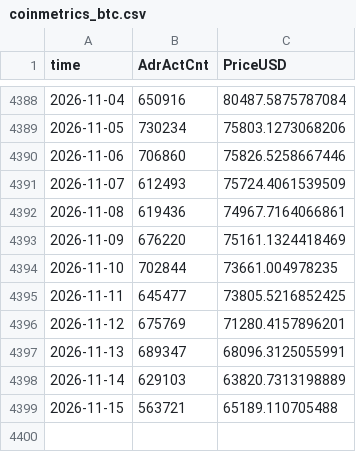
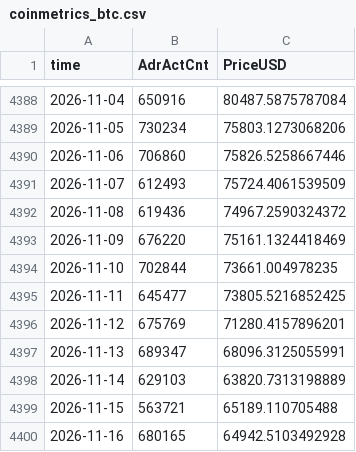
Before and after one commit to tlzkrh1029/onchain, a CSV file: data/coinmetrics_btc.csv, drawn as a sheet; only a part is shown, gaps mark what is left out.

```diff
--- a/data/coinmetrics_btc.csv
+++ b/data/coinmetrics_btc.csv
@@ -4391,3 +4391,3 @@ time,AdrActCnt,PriceUSD
 2026-11-07,612493,75724.4061539509
-2026-11-08,619436,74967.7164066861
+2026-11-08,619436,74967.2590324372
 2026-11-09,676220,75161.1324418469
@@ -4399 +4399,2 @@ time,AdrActCnt,PriceUSD
 2026-11-15,563721,65189.110705488
+2026-11-16,680165,64942.5103492928
```
Also changed, not shown: data/aasi.csv.
